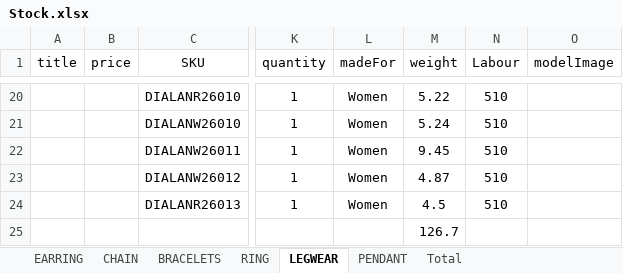
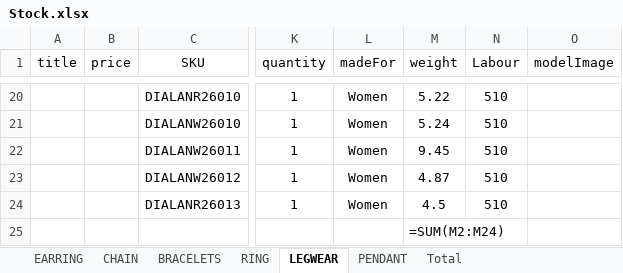
Before and after one commit to kashewknutt/imagegen, an Excel workbook: Stock.xlsx, sheet LEGWEAR, drawn as a sheet; only a part is shown, gaps mark what is left out; values as stored, in another font and other column widths than the file's, no borders; formulas without a stored value are shown as written; the diff names each change by its address in the sheet, - before the commit and + after, or states it on an @@ line.

```diff
--- a/Stock.xlsx (sheet LEGWEAR)
+++ b/Stock.xlsx (sheet LEGWEAR)
-M25 (weight): 126.7
+M25 (weight): =SUM(M2:M24)
```
Also changed, not shown: sheet Total, sheet PENDANT, sheet CHAIN, sheet BRACELETS, sheet EARRING, sheet RING, 6 other files.
